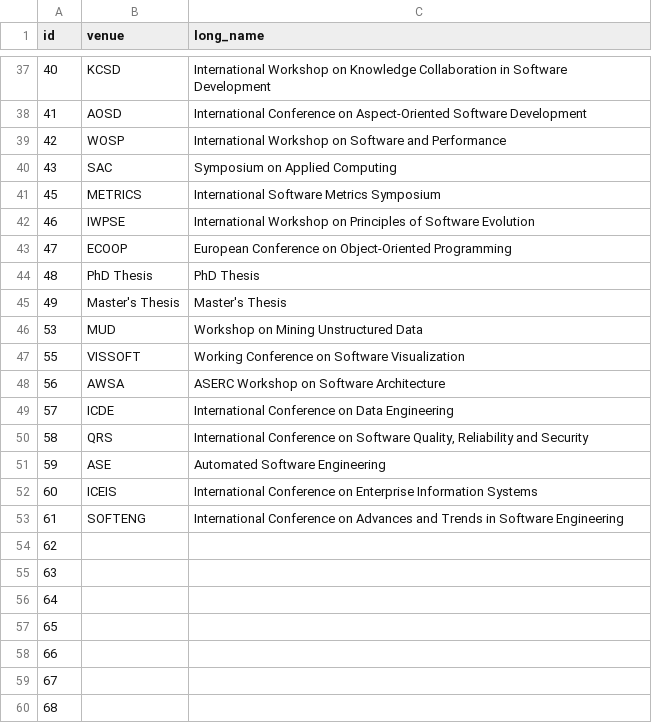
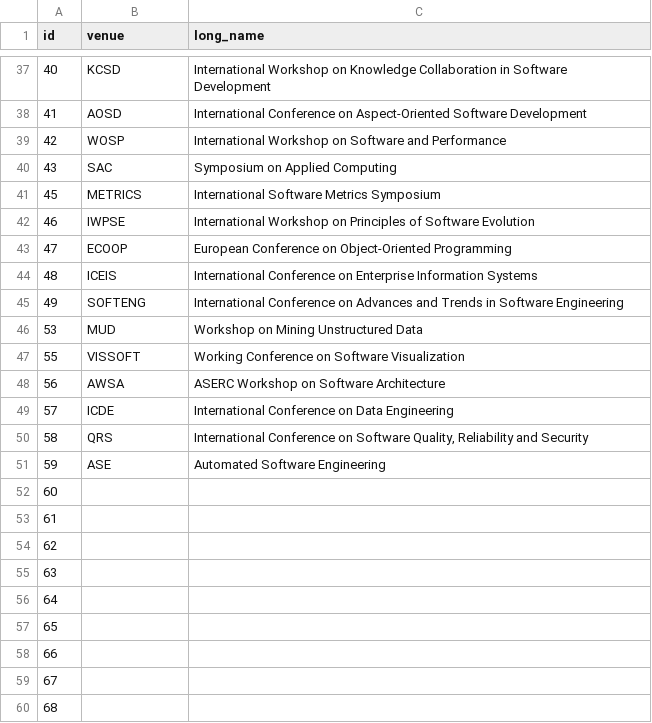
Before and after one commit to csytang/host, a CSV file: research/publication/csv_file/Venues.csv, drawn as a sheet; only a part is shown, gaps mark what is left out.

```diff
--- a/research/publication/csv_file/Venues.csv
+++ b/research/publication/csv_file/Venues.csv
@@ -43,4 +43,4 @@ id,venue,long_name
 47,ECOOP,European Conference on Object-Oriented Programming
-48,PhD Thesis,PhD Thesis
-49,Master's Thesis,Master's Thesis
+48,ICEIS,International Conference on Enterprise Information Systems
+49,SOFTENG,International Conference on Advances and Trends in Software Engineering
 53,MUD,Workshop on Mining Unstructured Data
@@ -51,4 +51,4 @@ id,venue,long_name
 59,ASE,Automated Software Engineering
-60,ICEIS,International Conference on Enterprise Information Systems
-61,SOFTENG,International Conference on Advances and Trends in Software Engineering
+60,,
+61,,
 62,,
```
Also changed, not shown: research/publication/csv_file/Publications.csv, 2 other files.
